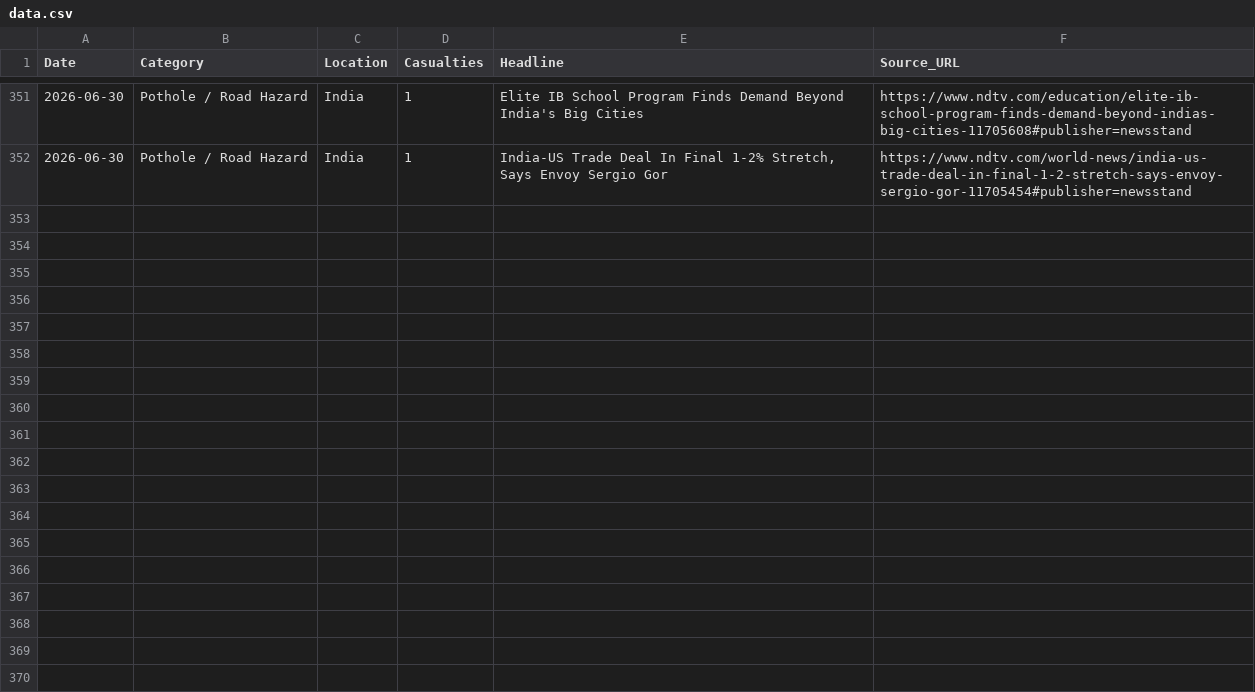
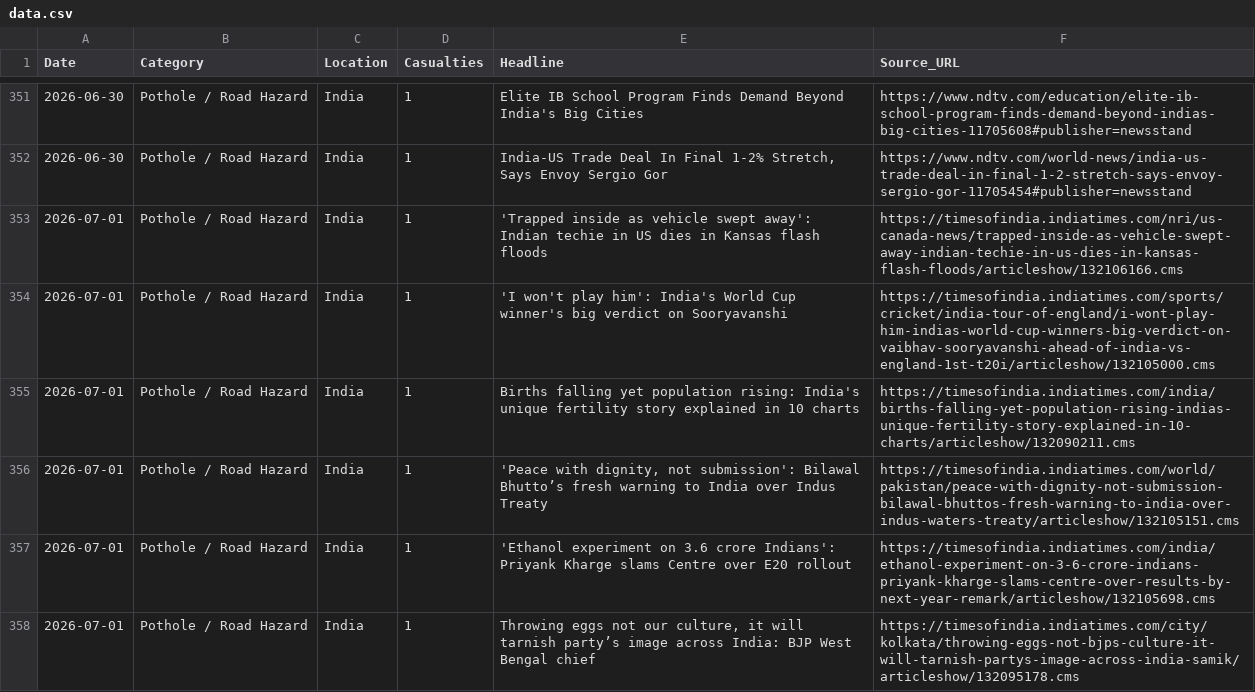
Before and after one commit to SonuK29/accountability-tracker., a CSV file: data.csv, drawn as a sheet; only a part is shown, gaps mark what is left out; the diff names each change by its address in the sheet, - before the commit and + after, or states it on an @@ line.

```diff
--- a/data.csv
+++ b/data.csv
+row 353: 2026-07-01 | Pothole / Road Hazard | India | 1 | 'Trapped inside as vehicle swept away': Indian techie in US dies in Kansas flash floods | https://timesofindia.indiatimes.com/nri/us-canada-news/trapped-inside-as-vehicle-swept-away-indian-techie-in-us-dies-in-kansas-flash-floods/articleshow/132106166.cms
+row 354: 2026-07-01 | Pothole / Road Hazard | India | 1 | 'I won't play him': India's World Cup winner's big verdict on Sooryavanshi | https://timesofindia.indiatimes.com/sports/cricket/india-tour-of-england/i-wont-play-him-indias-world-cup-winners-big-verdict-on-vaibhav-sooryavanshi-ahead-of-india-vs-england-1st-t20i/articleshow/132105000.cms
+row 355: 2026-07-01 | Pothole / Road Hazard | India | 1 | Births falling yet population rising: India's unique fertility story explained in 10 charts | https://timesofindia.indiatimes.com/india/births-falling-yet-population-rising-indias-unique-fertility-story-explained-in-10-charts/articleshow/132090211.cms
+row 356: 2026-07-01 | Pothole / Road Hazard | India | 1 | 'Peace with dignity, not submission': Bilawal Bhutto’s fresh warning to India over Indus Treaty | https://timesofindia.indiatimes.com/world/pakistan/peace-with-dignity-not-submission-bilawal-bhuttos-fresh-warning-to-india-over-indus-waters-treaty/articleshow/132105151.cms
+row 357: 2026-07-01 | Pothole / Road Hazard | India | 1 | 'Ethanol experiment on 3.6 crore Indians': Priyank Kharge slams Centre over E20 rollout | https://timesofindia.indiatimes.com/india/ethanol-experiment-on-3-6-crore-indians-priyank-kharge-slams-centre-over-results-by-next-year-remark/articleshow/132105698.cms
+row 358: 2026-07-01 | Pothole / Road Hazard | India | 1 | Throwing eggs not our culture, it will tarnish party’s image across India: BJP West Bengal chief | https://timesofindia.indiatimes.com/city/kolkata/throwing-eggs-not-bjps-culture-it-will-tarnish-partys-image-across-india-samik/articleshow/132095178.cms
```
